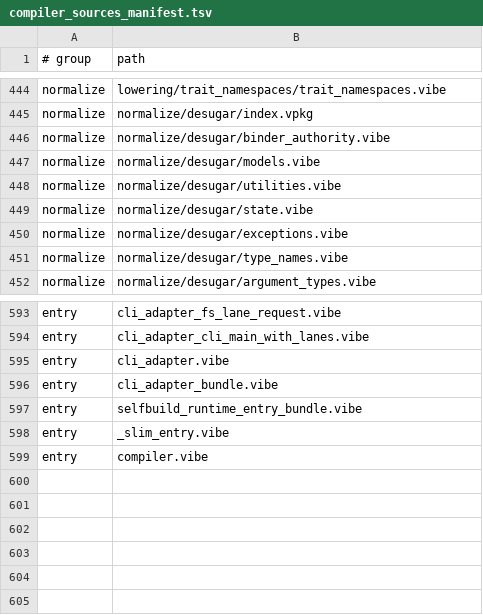
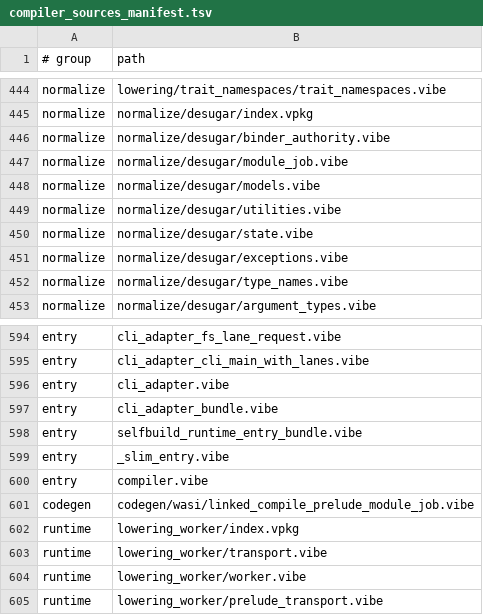
Before and after one commit to mizchi/vibe-lang, a TSV file: lib/@vibe/compiler/compiler_sources_manifest.tsv, drawn as a sheet; only a part is shown, gaps mark what is left out; the diff names each change by its address in the sheet, - before the commit and + after, or states it on an @@ line.

Commit message:
feat: define isolated module lowering worker jobs

```diff
--- a/lib/@vibe/compiler/compiler_sources_manifest.tsv
+++ b/lib/@vibe/compiler/compiler_sources_manifest.tsv
+row 447: normalize | normalize/desugar/module_job.vibe
+row 601: codegen | codegen/wasi/linked_compile_prelude_module_job.vibe
+row 602: runtime | lowering_worker/index.vpkg
+row 603: runtime | lowering_worker/transport.vibe
+row 604: runtime | lowering_worker/worker.vibe
+row 605: runtime | lowering_worker/prelude_transport.vibe
```
Also changed, not shown: 19 other files.
